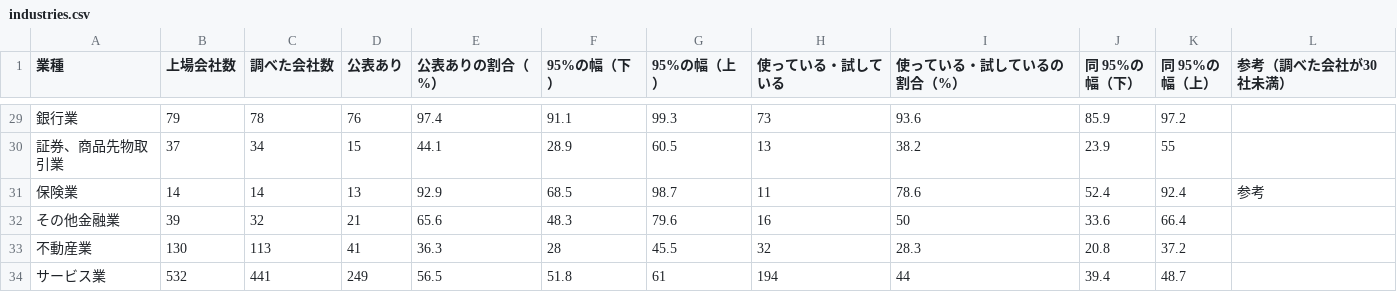
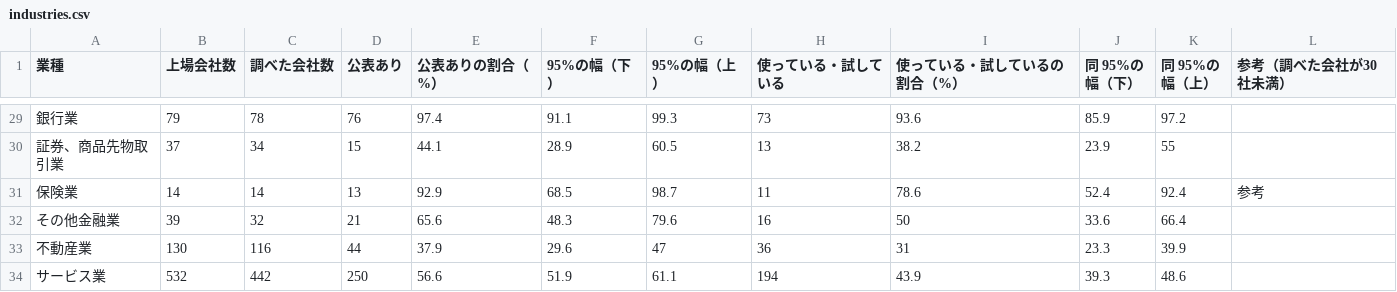
Before and after one commit to techworker-jp/jp-listed-genai, a CSV file: data/industries.csv, drawn as a sheet; only a part is shown, gaps mark what is left out.

```diff
--- a/data/industries.csv
+++ b/data/industries.csv
@@ -32,3 +32,3 @@
 その他金融業,39,32,21,65.6,48.3,79.6,16,50,33.6,66.4,
-不動産業,130,113,41,36.3,28,45.5,32,28.3,20.8,37.2,
-サービス業,532,441,249,56.5,51.8,61,194,44,39.4,48.7,
+不動産業,130,116,44,37.9,29.6,47,36,31,23.3,39.9,
+サービス業,532,442,250,56.6,51.9,61.1,194,43.9,39.3,48.6,
```
Also changed, not shown: 7 other files.
